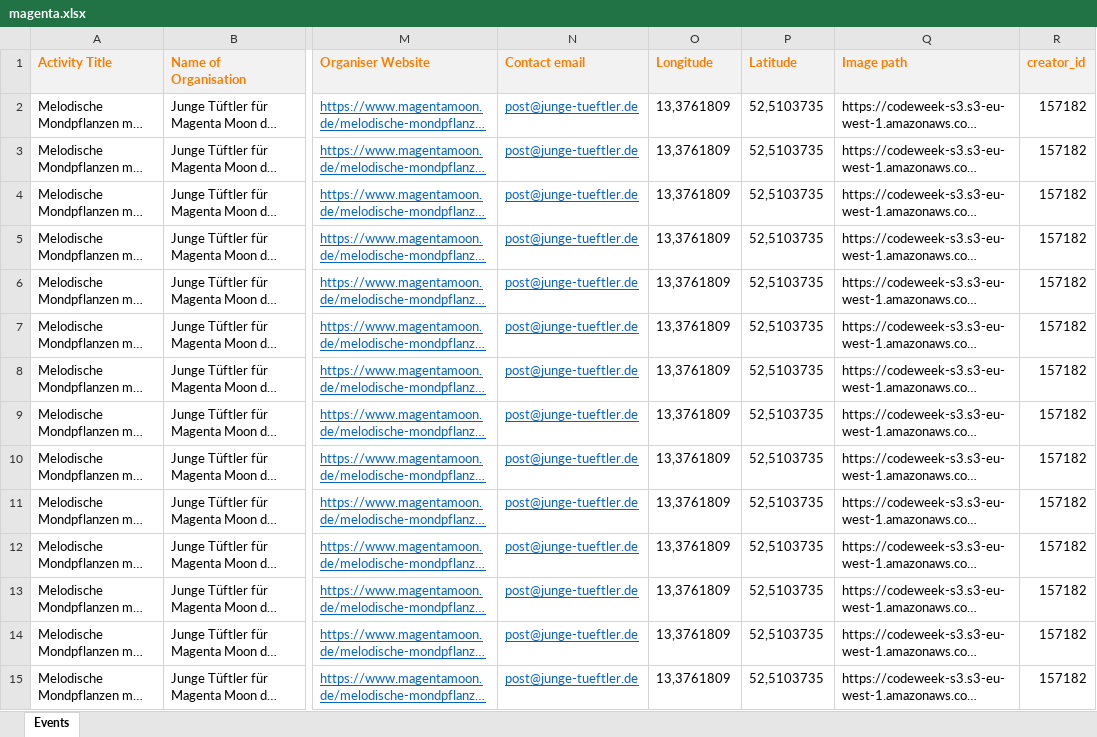
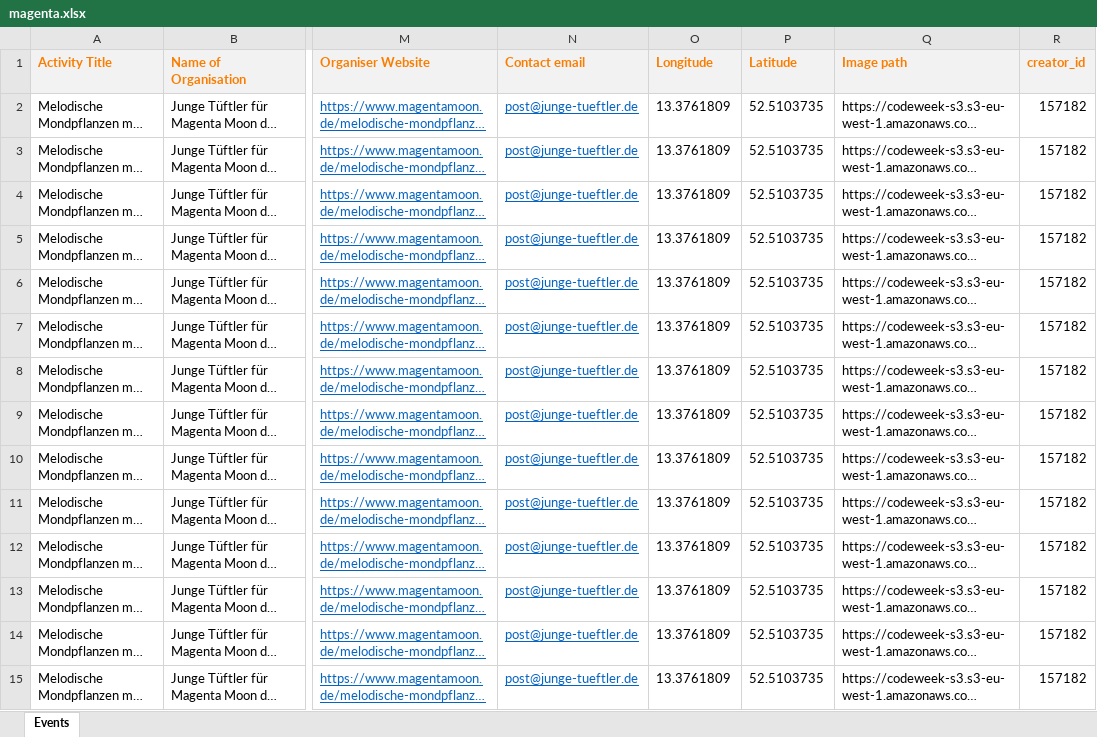
Before and after one commit to codeeu/codeweek, an Excel workbook: resources/excel/magenta.xlsx, sheet Events, drawn as a sheet; only a part is shown, gaps mark what is left out; long unchanged cells end in …; values as stored, in another font and other column widths than the file's, no borders; the diff covers the shown part only; the diff names each change by its address in the sheet, - before the commit and + after, or states it on an @@ line.

Commit message:
Right format of longitude and latitide

```diff
--- a/resources/excel/magenta.xlsx (sheet Events)
+++ b/resources/excel/magenta.xlsx (sheet Events)
-O2:O15 (Longitude): 13,3761809
+O2:O15 (Longitude): 13.3761809
-P2:P15 (Latitude): 52,5103735
+P2:P15 (Latitude): 52.5103735
```
Also changed, not shown: 248 edited cells elsewhere in this sheet.
